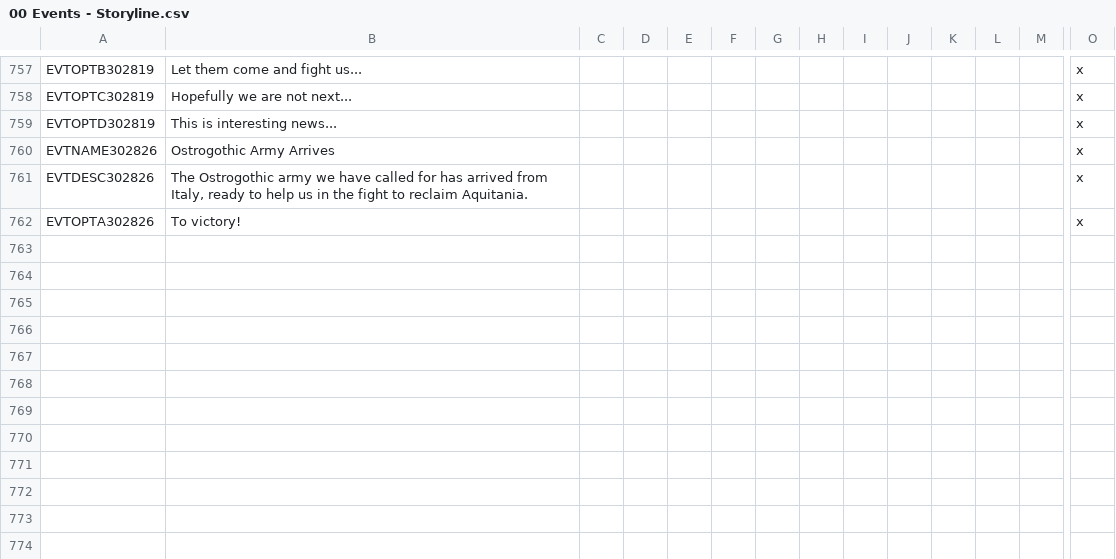
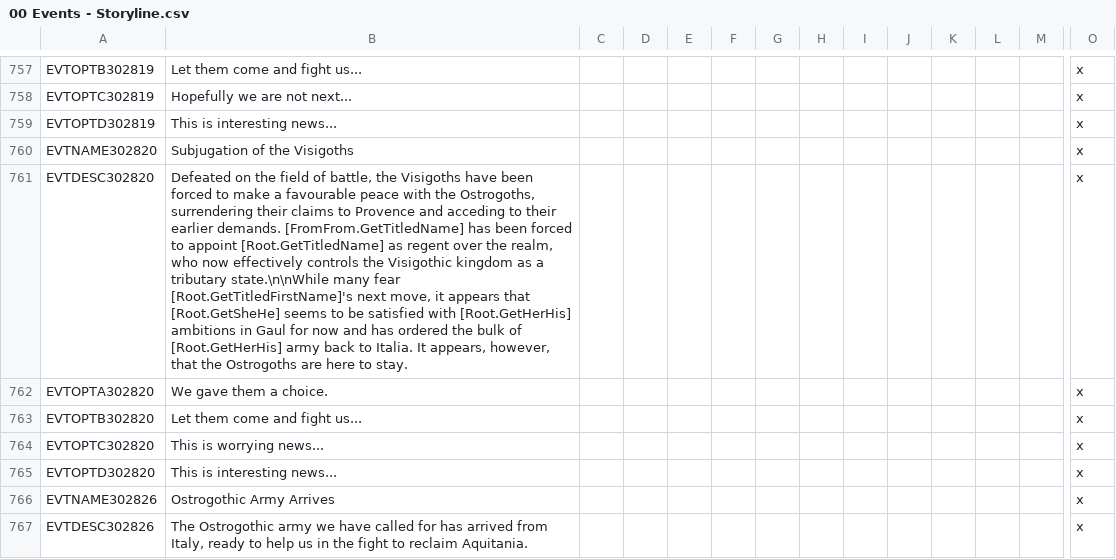
Before and after one commit to DC123456789/Britannia---The-Winter-King, a CSV file: Britannia/localisation/00 Events - Storyline.csv, drawn as a sheet; only a part is shown, gaps mark what is left out; the shorter side is filled out with more unchanged rows; rows hold the shown columns only; the diff names each change by its address in the sheet, - before the commit and + after, or states it on an @@ line.

Commit message:
- Added notification event for Ostrogoths successfully subjugating the Visigoths by war - Added AI events to get PPO Gaul to clean up conquering Southern Provence if necessary - Made vassal mercenary companies a little cheaper to hire - Fixed Ostrogothic de jure conquest events not triggering - Made initial Ostrogothic invasion much more likely to target realms with more provinces in Provence, and blocked them from targetting Gothic realms - Fixed some other minor errors with the Ostrogothic invasions

```diff
--- a/Britannia/localisation/00 Events - Storyline.csv
+++ b/Britannia/localisation/00 Events - Storyline.csv
+row 760: EVTNAME302820 | Subjugation of the Visigoths |  |  |  |  |  |  |  |  |  |  |  | x
+row 761: EVTDESC302820 | Defeated on the field of battle, the Visigoths have been forced to make a favourable peace with the Ostrogoths, surrendering their claims to Provence and acceding to their earlier demands. [FromFrom.GetTitledName] has been forced to appoint [Root.GetTitledName] as regent over the realm, who now effectively controls the Visigothic kingdom as a tributary state.\n\nWhile many fear [Root.GetTitledFirstName]'s next move, it appears that [Root.GetSheHe] seems to be satisfied with [Root.GetHerHis] ambitions in Gaul for now and has ordered the bulk of [Root.GetHerHis] army back to Italia. It appears, however, that the Ostrogoths are here to stay. |  |  |  |  |  |  |  |  |  |  |  | x
+row 762: EVTOPTA302820 | We gave them a choice. |  |  |  |  |  |  |  |  |  |  |  | x
+row 763: EVTOPTB302820 | Let them come and fight us... |  |  |  |  |  |  |  |  |  |  |  | x
+row 764: EVTOPTC302820 | This is worrying news... |  |  |  |  |  |  |  |  |  |  |  | x
+row 765: EVTOPTD302820 | This is interesting news... |  |  |  |  |  |  |  |  |  |  |  | x
```
Also changed, not shown: Britannia/localisation/00 Religion.csv, 7 other files.
